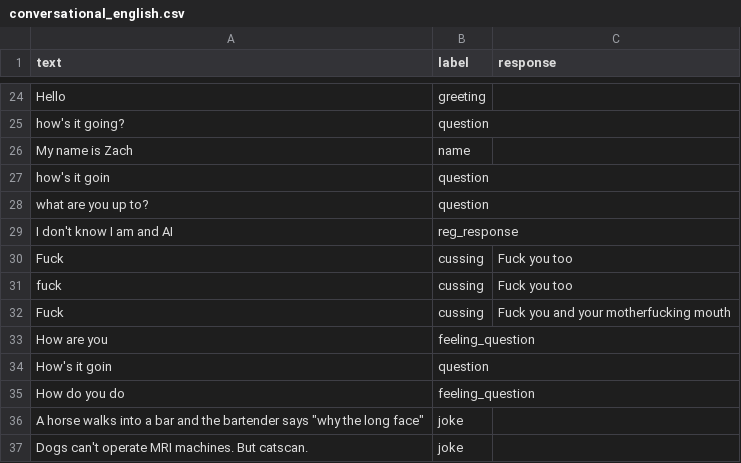
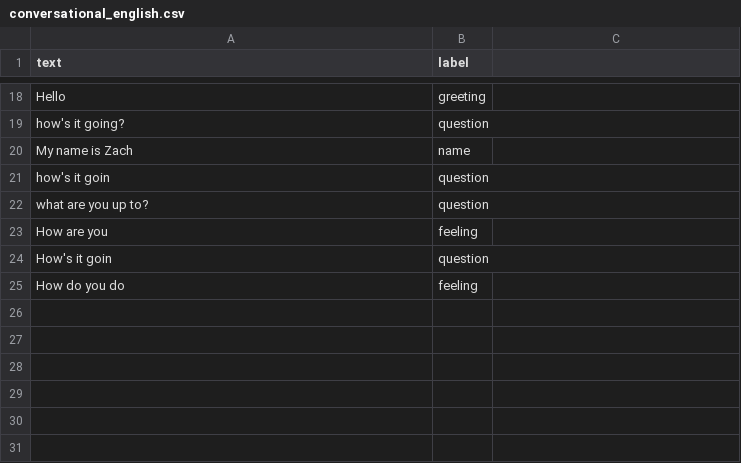
Before and after one commit to Kyn5600/test-rep, a CSV file: Python AI/conversational_english.csv, drawn as a sheet; only a part is shown, gaps mark what is left out; the diff covers the shown part only.

```diff
--- a/Python AI/conversational_english.csv
+++ b/Python AI/conversational_english.csv
@@ -1 +1 @@
-text,label,response
+text,label
@@ -28,10 +22,4 @@ how's it goin,question,
 what are you up to?,question,
-I don't know I am and AI, reg_response,
-Fuck,cussing,Fuck you too
-fuck,cussing,Fuck you too
-Fuck,cussing,Fuck you and your motherfucking mouth
-How are you,feeling_question,
+How are you,feeling,
 How's it goin,question,
-How do you do,feeling_question,
-"A horse walks into a bar and the bartender says ""why the long face""",joke,
-Dogs can't operate MRI machines. But catscan.,joke,
+How do you do,feeling,
```
Also changed, not shown: 6 removed rows and 4 edited cells elsewhere in this file, 2 other files.
